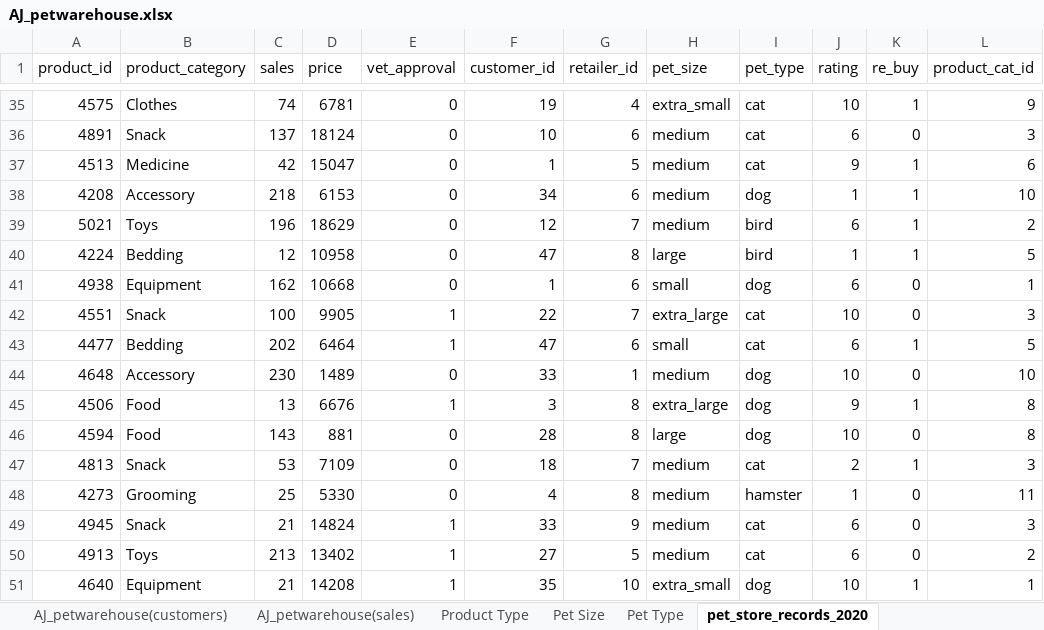
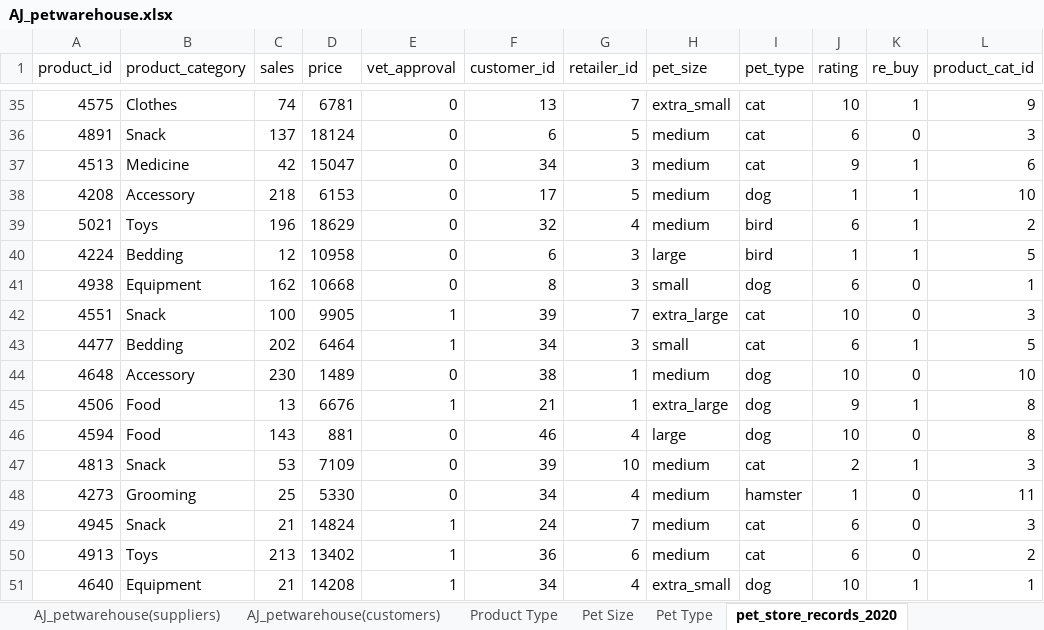
Before and after one commit to AJAnalyticsHub/AJ_Petwarehouse, an Excel workbook: AJ_petwarehouse.xlsx, sheet pet_store_records_2020, drawn as a sheet; only a part is shown, gaps mark what is left out; values as stored, in another font and other column widths than the file's, no borders; table styles not drawn; the diff covers the shown part only; the diff names each change by its address in the sheet, - before the commit and + after, or states it on an @@ line.

```diff
--- a/AJ_petwarehouse.xlsx (sheet pet_store_records_2020)
+++ b/AJ_petwarehouse.xlsx (sheet pet_store_records_2020)
-F35 (customer_id): 19
+F35 (customer_id): 13
-G35 (retailer_id): 4
+G35 (retailer_id): 7
-F36 (customer_id): 10
+F36 (customer_id): 6
-G36 (retailer_id): 6
+G36 (retailer_id): 5
-F37 (customer_id): 1
+F37 (customer_id): 34
-G37 (retailer_id): 5
+G37 (retailer_id): 3
-F38 (customer_id): 34
+F38 (customer_id): 17
-G38 (retailer_id): 6
+G38 (retailer_id): 5
-F39 (customer_id): 12
+F39 (customer_id): 32
-G39 (retailer_id): 7
+G39 (retailer_id): 4
-F40 (customer_id): 47
+F40 (customer_id): 6
-G40 (retailer_id): 8
+G40 (retailer_id): 3
-F41 (customer_id): 1
+F41 (customer_id): 8
-G41 (retailer_id): 6
+G41 (retailer_id): 3
-F42 (customer_id): 22
+F42 (customer_id): 39
-F43 (customer_id): 47
+F43 (customer_id): 34
-G43 (retailer_id): 6
+G43 (retailer_id): 3
-F44 (customer_id): 33
+F44 (customer_id): 38
-F45 (customer_id): 3
+F45 (customer_id): 21
-G45 (retailer_id): 8
+G45 (retailer_id): 1
-F46 (customer_id): 28
+F46 (customer_id): 46
-G46 (retailer_id): 8
+G46 (retailer_id): 4
-F47 (customer_id): 18
+F47 (customer_id): 39
-G47 (retailer_id): 7
+G47 (retailer_id): 10
-F48 (customer_id): 4
+F48 (customer_id): 34
-G48 (retailer_id): 8
+G48 (retailer_id): 4
-F49 (customer_id): 33
+F49 (customer_id): 24
-G49 (retailer_id): 9
+G49 (retailer_id): 7
-F50 (customer_id): 27
+F50 (customer_id): 36
-G50 (retailer_id): 5
+G50 (retailer_id): 6
-F51 (customer_id): 35
+F51 (customer_id): 34
-G51 (retailer_id): 10
+G51 (retailer_id): 4
```
Also changed, not shown: 1630 edited cells elsewhere in this sheet, sheet AJ_petwarehouse(sales), sheet Pet Size, sheet Pet Type, other sheet tabs.
